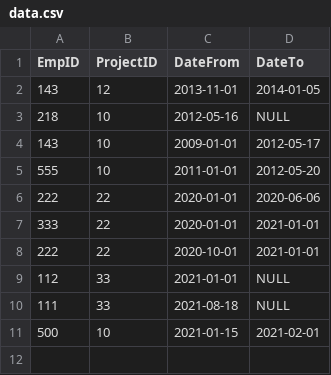
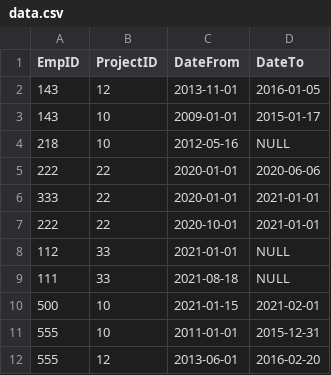
Before and after one commit to Ivan-Asdf/Ivan-Kolev-employees, a CSV file: data.csv, drawn as a sheet.

Commit message:
Added worked most together on common projects.

```diff
--- a/data.csv
+++ b/data.csv
@@ -1,6 +1,5 @@
 EmpID, ProjectID, DateFrom, DateTo
-143, 12, 2013-11-01, 2014-01-05
+143, 12, 2013-11-01, 2016-01-05
+143, 10, 2009-01-01, 2015-01-17
 218, 10, 2012-05-16, NULL
-143, 10, 2009-01-01, 2012-05-17
-555, 10, 2011-01-01, 2012-05-20
 222, 22, 2020-01-01, 2020-06-06
@@ -11 +10,3 @@ EmpID, ProjectID, DateFrom, DateTo
 500, 10, 2021-01-15, 2021-02-01
+555, 10, 2011-01-01, 2015-12-31
+555, 12, 2013-06-01, 2016-02-20
```
Also changed, not shown: 1 other file.
